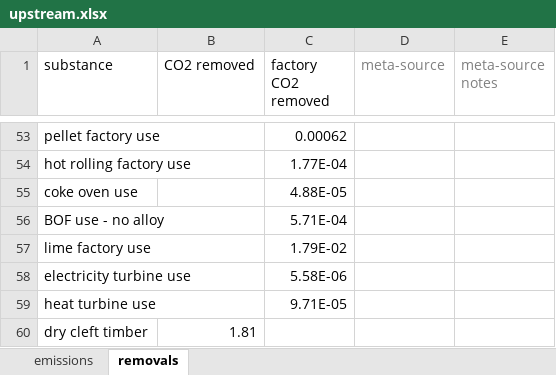
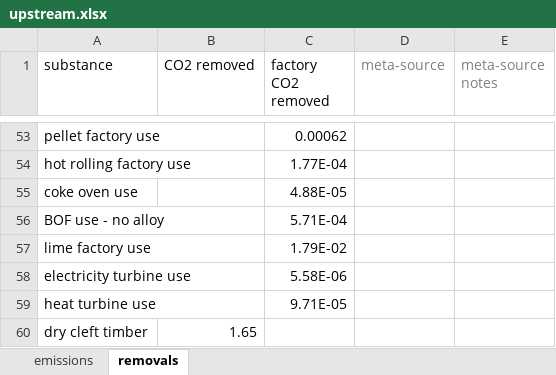
Before and after one commit to concoctions/BlackBlox, an Excel workbook: data/shared/upstream.xlsx, sheet removals, drawn as a sheet; only a part is shown, gaps mark what is left out; values as stored, in another font and other column widths than the file's, no borders; the diff names each change by its address in the sheet, - before the commit and + after, or states it on an @@ line.

```diff
--- a/data/shared/upstream.xlsx (sheet removals)
+++ b/data/shared/upstream.xlsx (sheet removals)
-B60 (CO2 removed): 1.81
+B60 (CO2 removed): 1.65
```
Also changed, not shown: sheet emissions, 3 other files.
